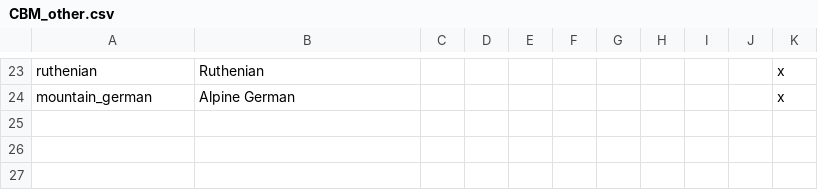
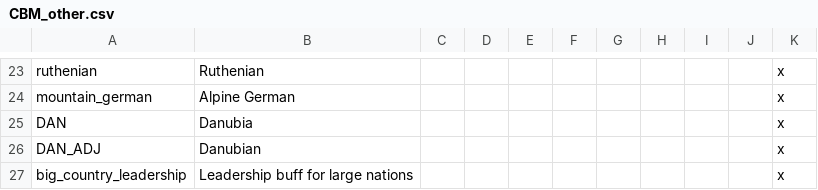
Before and after one commit to thecompanionnoob/Companion-Balance-Mod-experimental, a CSV file: CBM/localisation/CBM_other.csv, drawn as a sheet; only a part is shown, gaps mark what is left out; the diff names each change by its address in the sheet, - before the commit and + after, or states it on an @@ line.

Commit message:
danubia and others

```diff
--- a/CBM/localisation/CBM_other.csv
+++ b/CBM/localisation/CBM_other.csv
+row 25: DAN | Danubia |  |  |  |  |  |  |  |  | x
+row 26: DAN_ADJ | Danubian |  |  |  |  |  |  |  |  | x
+row 27: big_country_leadership | Leadership buff for large nations |  |  |  |  |  |  |  |  | x
```
Also changed, not shown: 45 other files.
